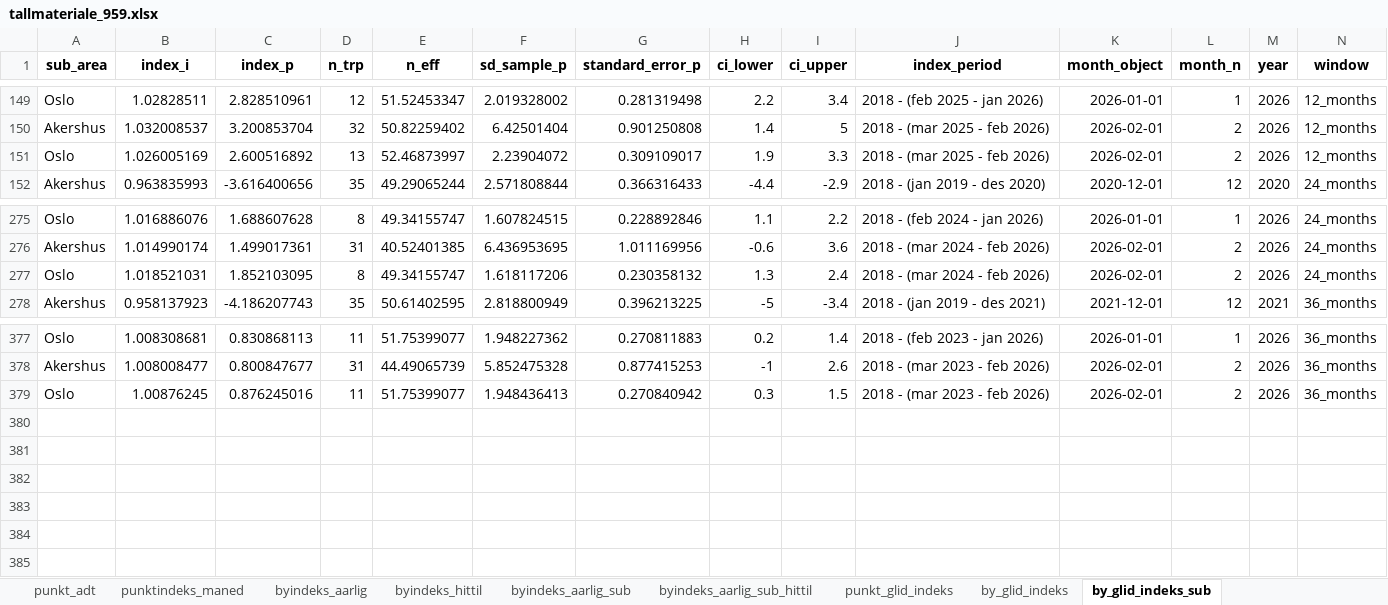
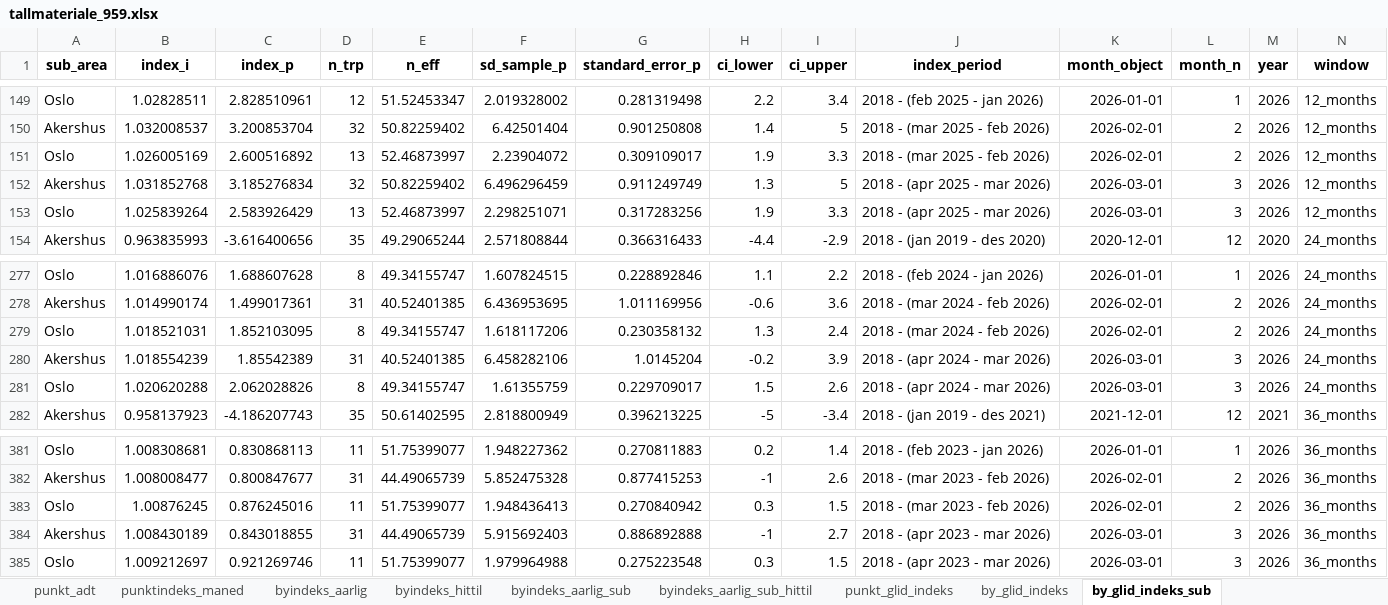
Before and after one commit to snohan/byindeks, an Excel workbook: data_indexpoints_tidy/tallmateriale_959.xlsx, sheet by_glid_indeks_sub, drawn as a sheet; only a part is shown, gaps mark what is left out; values as stored, in another font and other column widths than the file's, no borders; the diff names each change by its address in the sheet, - before the commit and + after, or states it on an @@ line.

```diff
--- a/data_indexpoints_tidy/tallmateriale_959.xlsx (sheet by_glid_indeks_sub)
+++ b/data_indexpoints_tidy/tallmateriale_959.xlsx (sheet by_glid_indeks_sub)
+row 152: Akershus | 1.031852768 | 3.185276834 | 32 | 50.82259402 | 6.496296459 | 0.911249749 | 1.3 | 5 | 2018 - (apr 2025 - mar 2026) | 2026-03-01 | 3 | 2026 | 12_months
+row 153: Oslo | 1.025839264 | 2.583926429 | 13 | 52.46873997 | 2.298251071 | 0.317283256 | 1.9 | 3.3 | 2018 - (apr 2025 - mar 2026) | 2026-03-01 | 3 | 2026 | 12_months
+row 280: Akershus | 1.018554239 | 1.85542389 | 31 | 40.52401385 | 6.458282106 | 1.0145204 | -0.2 | 3.9 | 2018 - (apr 2024 - mar 2026) | 2026-03-01 | 3 | 2026 | 24_months
+row 281: Oslo | 1.020620288 | 2.062028826 | 8 | 49.34155747 | 1.61355759 | 0.229709017 | 1.5 | 2.6 | 2018 - (apr 2024 - mar 2026) | 2026-03-01 | 3 | 2026 | 24_months
+row 384: Akershus | 1.008430189 | 0.843018855 | 31 | 44.49065739 | 5.915692403 | 0.886892888 | -1 | 2.7 | 2018 - (apr 2023 - mar 2026) | 2026-03-01 | 3 | 2026 | 36_months
+row 385: Oslo | 1.009212697 | 0.921269746 | 11 | 51.75399077 | 1.979964988 | 0.275223548 | 0.3 | 1.5 | 2018 - (apr 2023 - mar 2026) | 2026-03-01 | 3 | 2026 | 36_months
```
Also changed, not shown: sheet punkt_glid_indeks, sheet byindeks_aarlig_sub_hittil, sheet byindeks_hittil, sheet punktindeks_maned, sheet by_glid_indeks, sheet byindeks_aarlig_sub, 2 more sheets, data_indexpoints_tidy/tallmateriale_16952.xlsx, data_indexpoints_tidy/tallmateriale_18952.xlsx, 3 other files.
